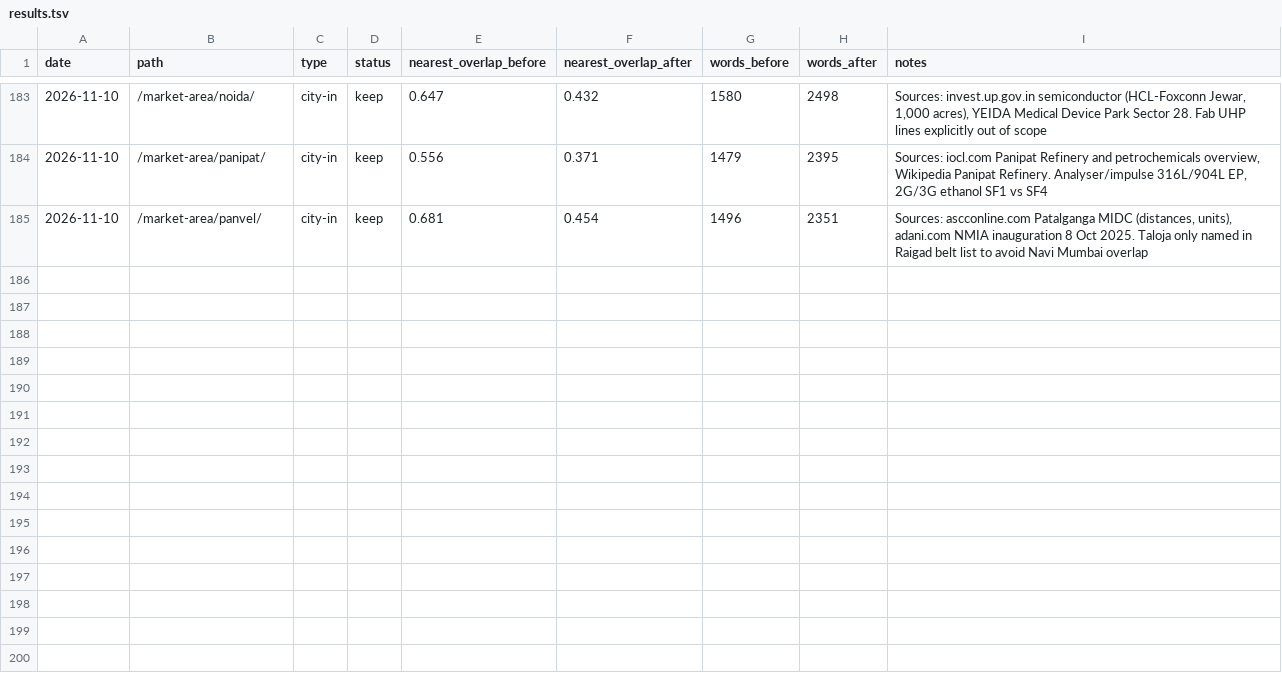
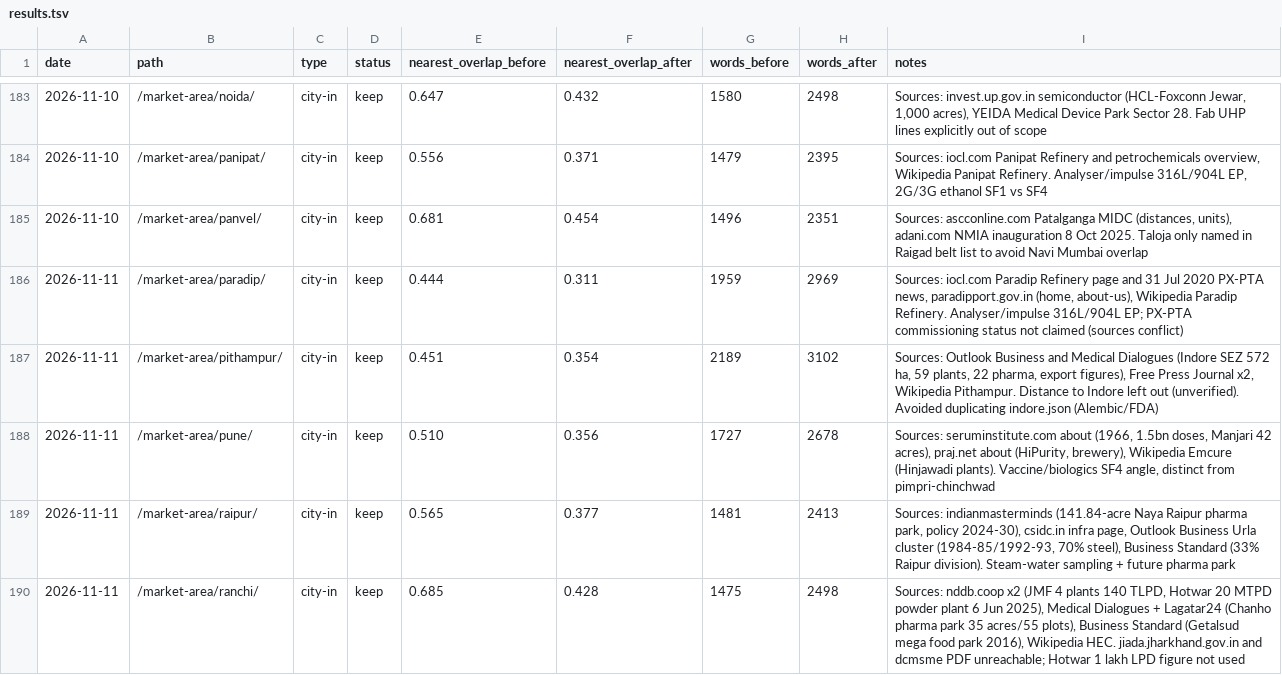
Before and after one commit to errorr990551-svg/sakshi-fr, a TSV file: seo-autoresearch/results.tsv, drawn as a sheet; only a part is shown, gaps mark what is left out; the diff names each change by its address in the sheet, - before the commit and + after, or states it on an @@ line.

```diff
--- a/seo-autoresearch/results.tsv
+++ b/seo-autoresearch/results.tsv
+row 186: 2026-11-11 | /market-area/paradip/ | city-in | keep | 0.444 | 0.311 | 1959 | 2969 | Sources: iocl.com Paradip Refinery page and 31 Jul 2020 PX-PTA news, paradipport.gov.in (home, about-us), Wikipedia Paradip Refinery. Analyser/impulse 316L/904L EP; PX-PTA commissioning status not claimed (sources conflict)
+row 187: 2026-11-11 | /market-area/pithampur/ | city-in | keep | 0.451 | 0.354 | 2189 | 3102 | Sources: Outlook Business and Medical Dialogues (Indore SEZ 572 ha, 59 plants, 22 pharma, export figures), Free Press Journal x2, Wikipedia Pithampur. Distance to Indore left out (unverified). Avoided duplicating indore.json (Alembic/FDA)
+row 188: 2026-11-11 | /market-area/pune/ | city-in | keep | 0.510 | 0.356 | 1727 | 2678 | Sources: seruminstitute.com about (1966, 1.5bn doses, Manjari 42 acres), praj.net about (HiPurity, brewery), Wikipedia Emcure (Hinjawadi plants). Vaccine/biologics SF4 angle, distinct from pimpri-chinchwad
+row 189: 2026-11-11 | /market-area/raipur/ | city-in | keep | 0.565 | 0.377 | 1481 | 2413 | Sources: indianmasterminds (141.84-acre Naya Raipur pharma park, policy 2024-30), csidc.in infra page, Outlook Business Urla cluster (1984-85/1992-93, 70% steel), Business Standard (33% Raipur division). Steam-water sampling + future pharma park
+row 190: 2026-11-11 | /market-area/ranchi/ | city-in | keep | 0.685 | 0.428 | 1475 | 2498 | Sources: nddb.coop x2 (JMF 4 plants 140 TLPD, Hotwar 20 MTPD powder plant 6 Jun 2025), Medical Dialogues + Lagatar24 (Chanho pharma park 35 acres/55 plots), Business Standard (Getalsud mega food park 2016), Wikipedia HEC. jiada.jharkhand.gov.in and dcmsme PDF unreachable; Hotwar 1 lakh LPD figure not used
```
Also changed, not shown: 8 other files.
